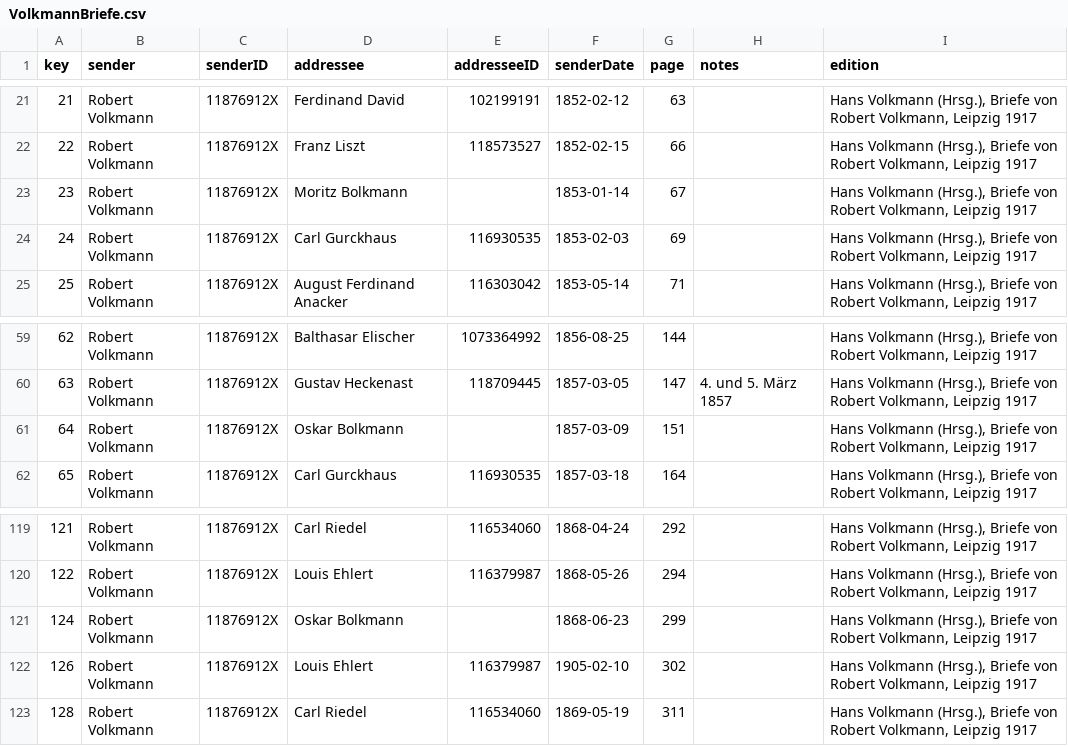
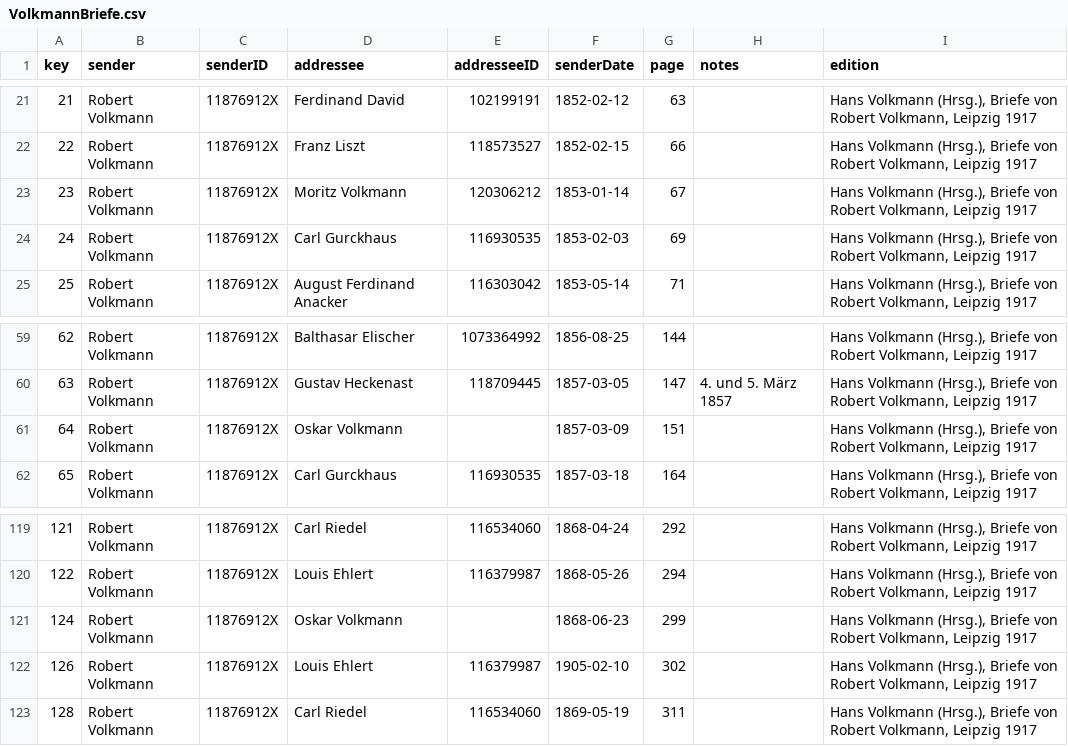
Before and after one commit to rettinghaus/VolkmannLetters, a CSV file: VolkmannBriefe.csv, drawn as a sheet; only a part is shown, gaps mark what is left out.

Commit message:
fix typos and add ID

```diff
--- a/VolkmannBriefe.csv
+++ b/VolkmannBriefe.csv
@@ -22,3 +22,3 @@ key,sender,senderID,addressee,addresseeID,senderDate,page,notes,edition
 22,Robert Volkmann,11876912X,Franz Liszt,118573527,1852-02-15,66,,"Hans Volkmann (Hrsg.), Briefe von Robert Volkmann, Leipzig 1917"
-23,Robert Volkmann,11876912X,Moritz Bolkmann,,1853-01-14,67,,"Hans Volkmann (Hrsg.), Briefe von Robert Volkmann, Leipzig 1917"
+23,Robert Volkmann,11876912X,Moritz Volkmann,120306212,1853-01-14,67,,"Hans Volkmann (Hrsg.), Briefe von Robert Volkmann, Leipzig 1917"
 24,Robert Volkmann,11876912X,Carl Gurckhaus,116930535,1853-02-03,69,,"Hans Volkmann (Hrsg.), Briefe von Robert Volkmann, Leipzig 1917"
@@ -60,3 +60,3 @@ key,sender,senderID,addressee,addresseeID,senderDate,page,notes,edition
 63,Robert Volkmann,11876912X,Gustav Heckenast,118709445,1857-03-05,147,4. und 5. März 1857,"Hans Volkmann (Hrsg.), Briefe von Robert Volkmann, Leipzig 1917"
-64,Robert Volkmann,11876912X,Oskar Bolkmann,,1857-03-09,151,,"Hans Volkmann (Hrsg.), Briefe von Robert Volkmann, Leipzig 1917"
+64,Robert Volkmann,11876912X,Oskar Volkmann,,1857-03-09,151,,"Hans Volkmann (Hrsg.), Briefe von Robert Volkmann, Leipzig 1917"
 65,Robert Volkmann,11876912X,Carl Gurckhaus,116930535,1857-03-18,164,,"Hans Volkmann (Hrsg.), Briefe von Robert Volkmann, Leipzig 1917"
@@ -120,3 +120,3 @@ key,sender,senderID,addressee,addresseeID,senderDate,page,notes,edition
 122,Robert Volkmann,11876912X,Louis Ehlert,116379987,1868-05-26,294,,"Hans Volkmann (Hrsg.), Briefe von Robert Volkmann, Leipzig 1917"
-124,Robert Volkmann,11876912X,Oskar Bolkmann,,1868-06-23,299,,"Hans Volkmann (Hrsg.), Briefe von Robert Volkmann, Leipzig 1917"
+124,Robert Volkmann,11876912X,Oskar Volkmann,,1868-06-23,299,,"Hans Volkmann (Hrsg.), Briefe von Robert Volkmann, Leipzig 1917"
 126,Robert Volkmann,11876912X,Louis Ehlert,116379987,1905-02-10,302,,"Hans Volkmann (Hrsg.), Briefe von Robert Volkmann, Leipzig 1917"
```
